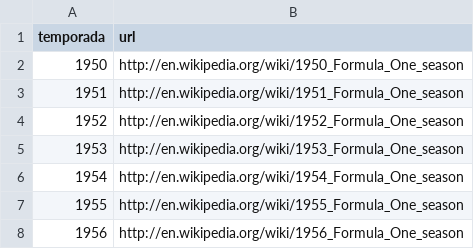
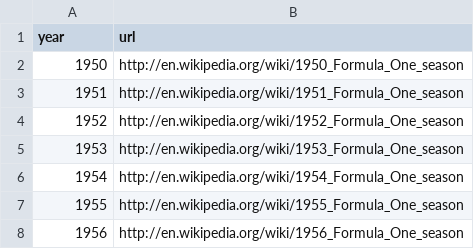
Before and after one commit to alexandertrejo1193/formula-1-data, a CSV file: Seasons.csv, drawn as a sheet; only a part is shown.

```diff
--- a/Seasons.csv
+++ b/Seasons.csv
@@ -1,2 +1,2 @@
-temporada,url
+year,url
 1950,http://en.wikipedia.org/wiki/1950_Formula_One_season
```
Also changed, not shown: 12 other files.
